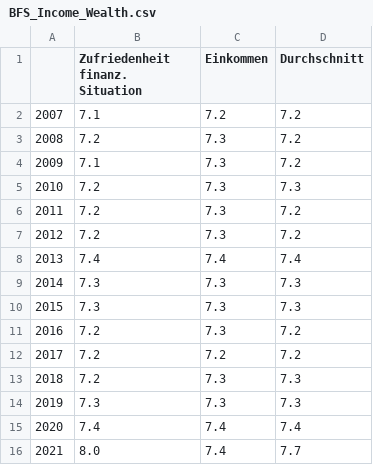
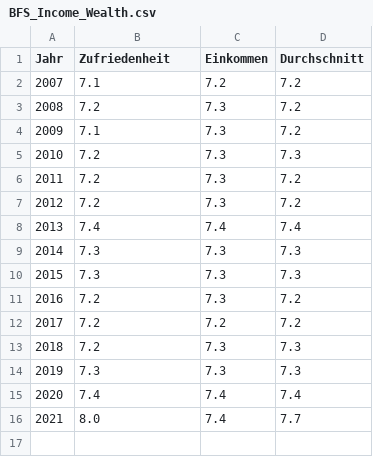
Before and after one commit to brunryan/bina-leistungsnachweis, a CSV file: BFS_Income_Wealth.csv, drawn as a sheet; the diff names each change by its address in the sheet, - before the commit and + after, or states it on an @@ line.

Commit message:
updated header

```diff
--- a/BFS_Income_Wealth.csv
+++ b/BFS_Income_Wealth.csv
-A1: (empty)
+A1: Jahr
-B1: Zufriedenheit finanz. Situation
+B1: Zufriedenheit
```
